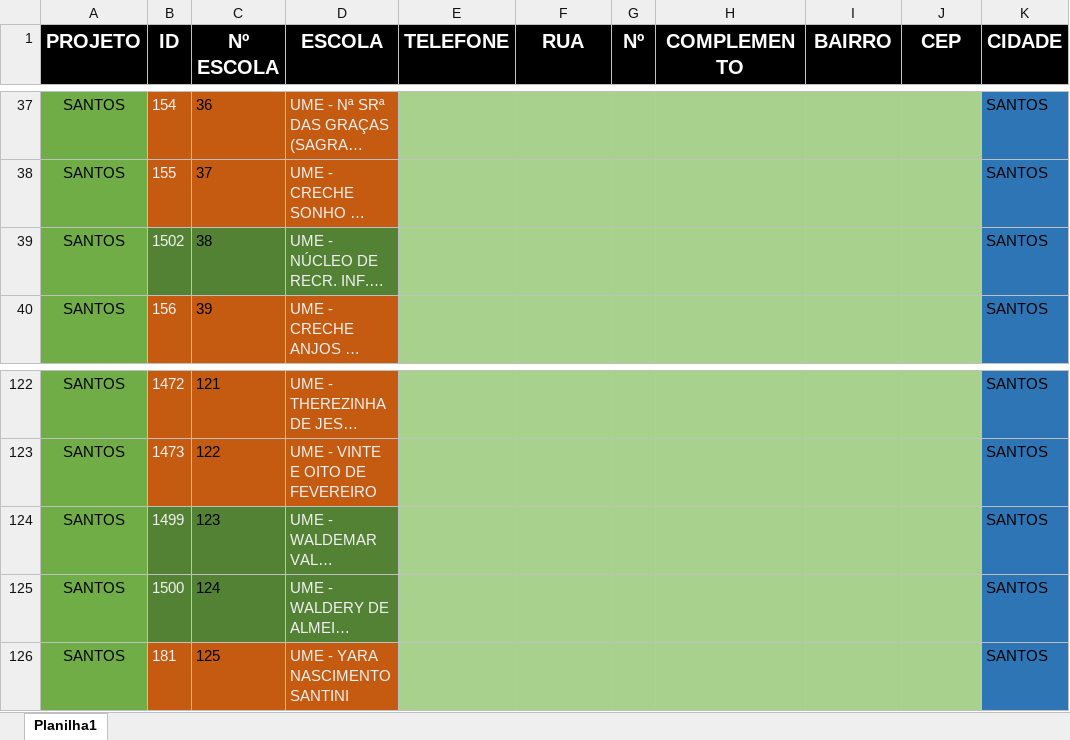
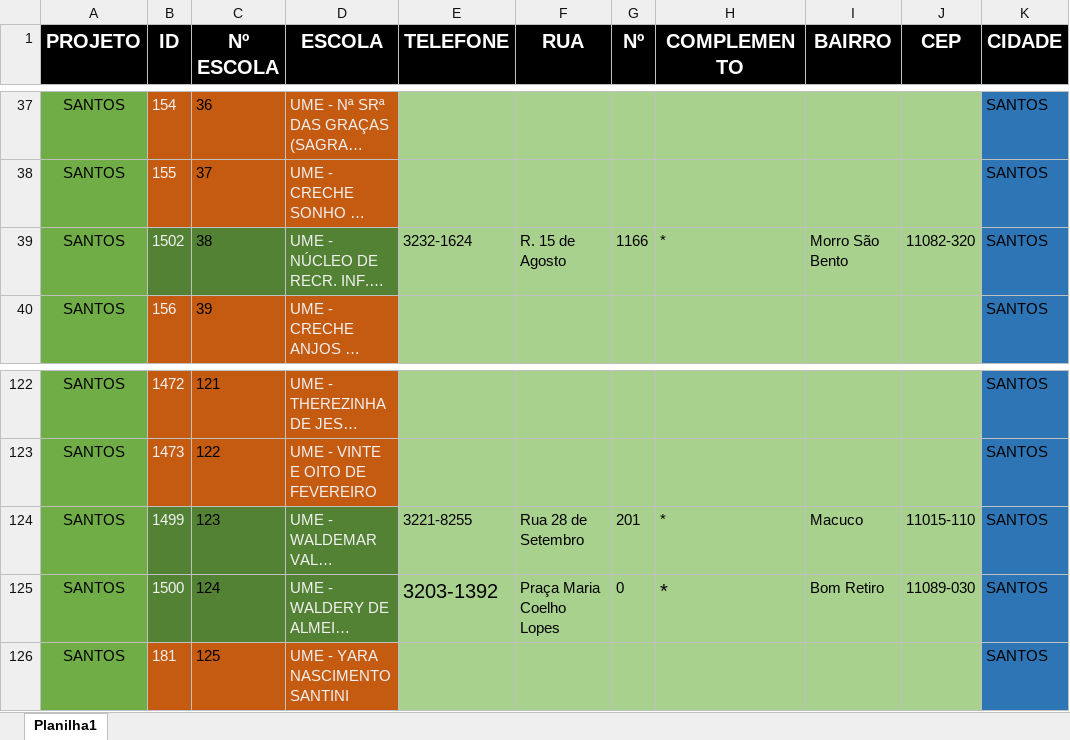
Before and after one commit to Alexandre1313/system_sys_back, an Excel workbook: core/utils/cadenderecoSANTOS.xlsx, sheet Planilha1, drawn as a sheet; only a part is shown, gaps mark what is left out; long unchanged cells end in …; values as stored, in another font and other column widths than the file's, no borders; the diff covers the shown part only; the diff names each change by its address in the sheet, - before the commit and + after, or states it on an @@ line.

```diff
--- a/core/utils/cadenderecoSANTOS.xlsx (sheet Planilha1)
+++ b/core/utils/cadenderecoSANTOS.xlsx (sheet Planilha1)
-E39 (TELEFONE): (empty)
+E39 (TELEFONE): 3232-1624
-F39 (RUA): (empty)
+F39 (RUA): R. 15 de Agosto
-G39 (Nº): (empty)
+G39 (Nº): 1166
-H39 (COMPLEMENTO): (empty)
+H39 (COMPLEMENTO): *
-I39 (BAIRRO): (empty)
+I39 (BAIRRO): Morro São Bento
-J39 (CEP): (empty)
+J39 (CEP): 11082-320
-E124 (TELEFONE): (empty)
+E124 (TELEFONE): 3221-8255
-F124 (RUA): (empty)
+F124 (RUA): Rua 28 de Setembro
-G124 (Nº): (empty)
+G124 (Nº): 201
-H124:H125 (COMPLEMENTO): (empty)
+H124:H125 (COMPLEMENTO): *
-I124 (BAIRRO): (empty)
+I124 (BAIRRO): Macuco
-J124 (CEP): (empty)
+J124 (CEP): 11015-110
-E125 (TELEFONE): (empty)
+E125 (TELEFONE): 3203-1392
-F125 (RUA): (empty)
+F125 (RUA): Praça Maria Coelho Lopes
-G125 (Nº): (empty)
+G125 (Nº): 0
-I125 (BAIRRO): (empty)
+I125 (BAIRRO): Bom Retiro
-J125 (CEP): (empty)
+J125 (CEP): 11089-030
```
Also changed, not shown: 72 edited cells elsewhere in this sheet.
